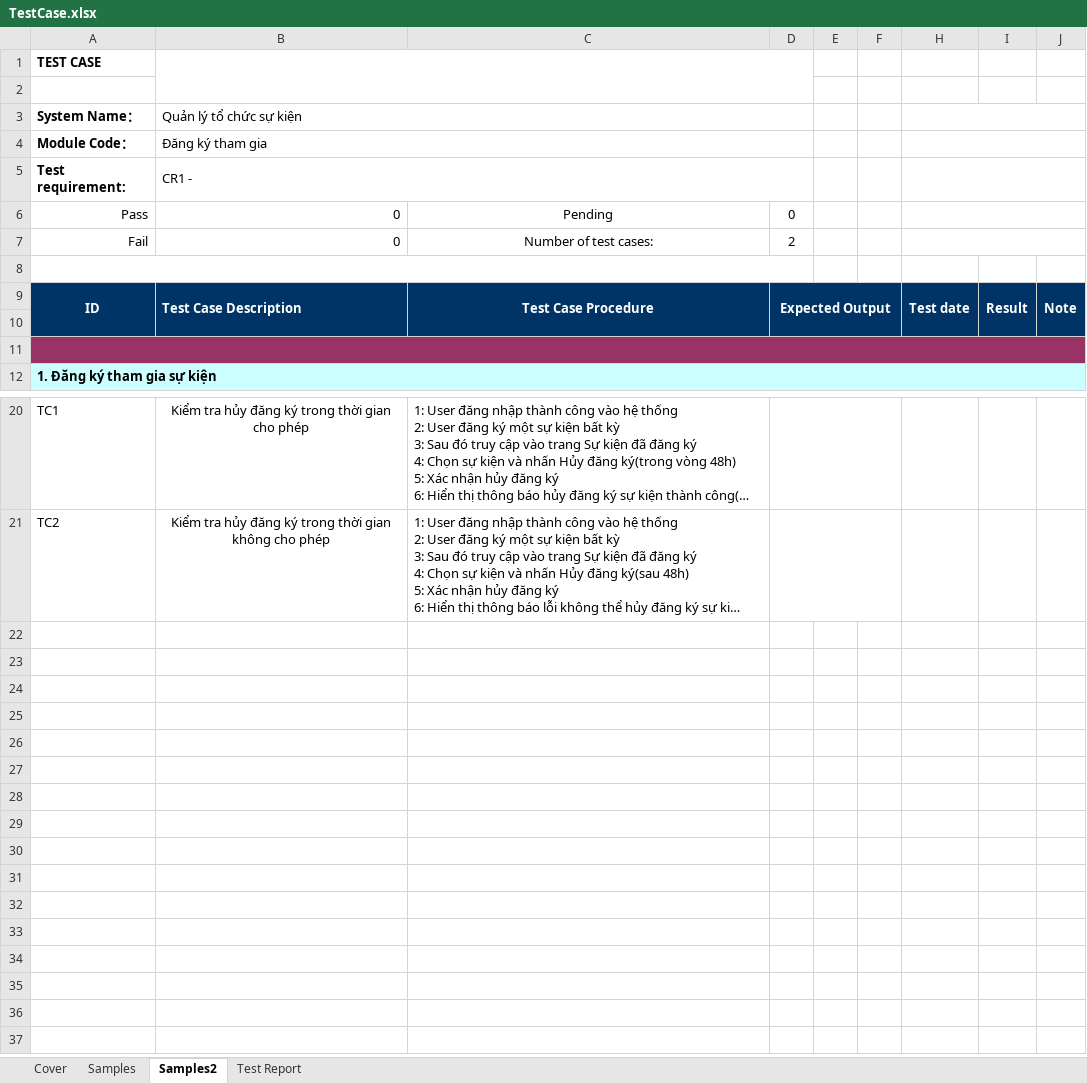
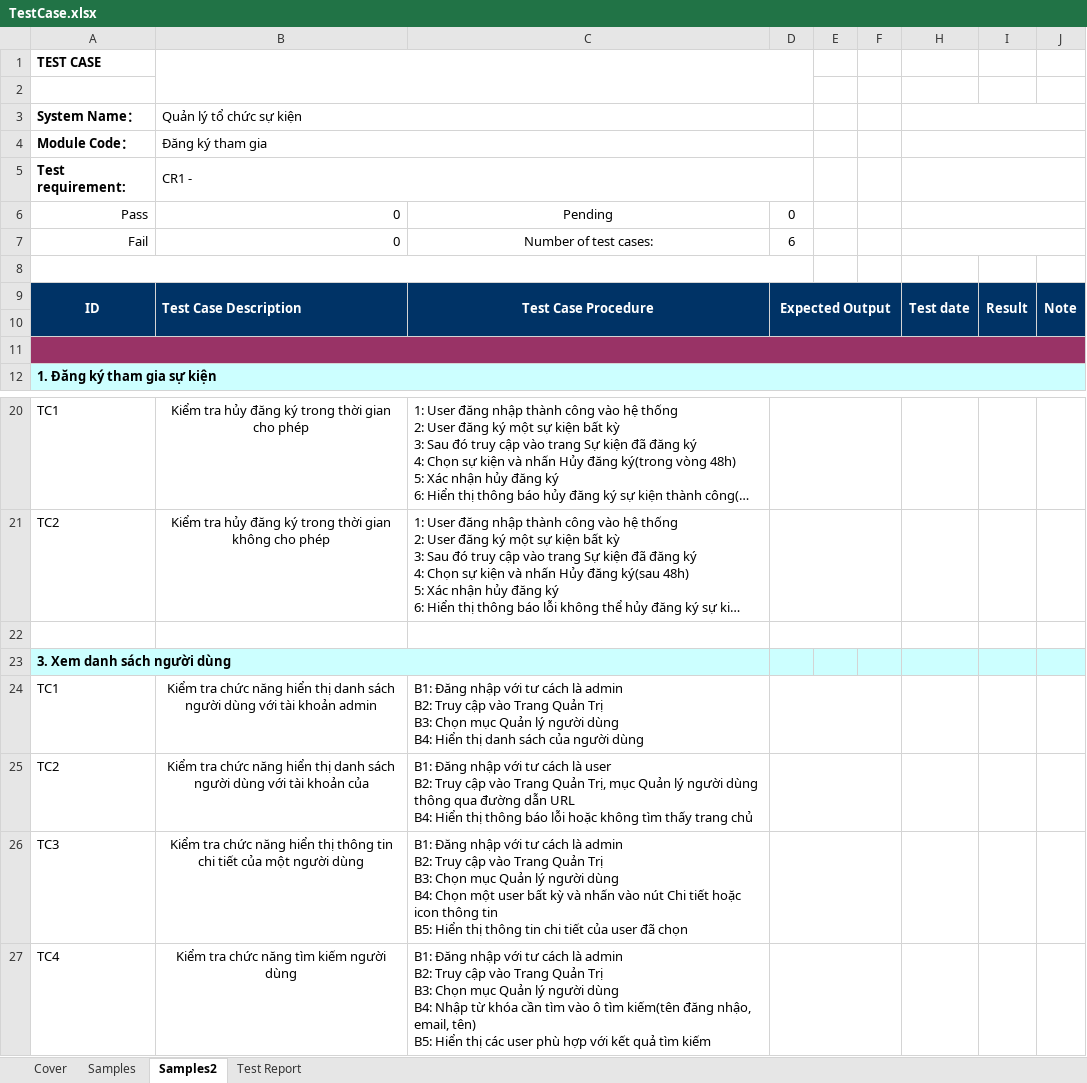
Before and after one commit to nmNDiem/event-manager-javafx, an Excel workbook: TestCase.xlsx, sheet Samples2, drawn as a sheet; only a part is shown, gaps mark what is left out; long unchanged cells end in …; values as stored, in another font and other column widths than the file's, no borders; ↵ is a line break in a cell; the diff names each change by its address in the sheet, - before the commit and + after, or states it on an @@ line.

Commit message:
up tc xem ds user

```diff
--- a/TestCase.xlsx (sheet Samples2)
+++ b/TestCase.xlsx (sheet Samples2)
-D7: 2
+D7: 6
+row 22: (empty)
+row 23: 3. Xem danh sách người dùng
+row 24: TC1 | Kiểm tra chức năng hiển thị danh sách người dùng với tài khoản admin | B1: Đăng nhập với tư cách là admin ↵ B2: Truy cập vào Trang Quản Trị ↵ B3: Chọn mục Quản lý người dùng ↵ B4: Hiển thị danh sách của người dùng
+row 25: TC2 | Kiểm tra chức năng hiển thị danh sách người dùng với tài khoản của | B1: Đăng nhập với tư cách là user ↵ B2: Truy cập vào Trang Quản Trị, mục Quản lý người dùng thông qua đường dẫn URL ↵ B4: Hiển thị thông báo lỗi hoặc không tìm thấy trang chủ
+row 26: TC3 | Kiểm tra chức năng hiển thị thông tin chi tiết của một người dùng | B1: Đăng nhập với tư cách là admin ↵ B2: Truy cập vào Trang Quản Trị ↵ B3: Chọn mục Quản lý người dùng ↵ B4: Chọn một user bất kỳ và nhấn vào nút Chi tiết hoặc icon thông tin ↵ B5: Hiển thị thông tin chi tiết của user đã chọn
+row 27: TC4 | Kiểm tra chức năng tìm kiếm người dùng | B1: Đăng nhập với tư cách là admin ↵ B2: Truy cập vào Trang Quản Trị ↵ B3: Chọn mục Quản lý người dùng ↵ B4: Nhập từ khóa cần tìm vào ô tìm kiếm(tên đăng nhậo, email, tên) ↵ B5: Hiển thị các user phù hợp với kết quả tìm kiếm
```
Also changed, not shown: sheet Cover, sheet Test Report, sheet Samples, formulas that keep their value.
